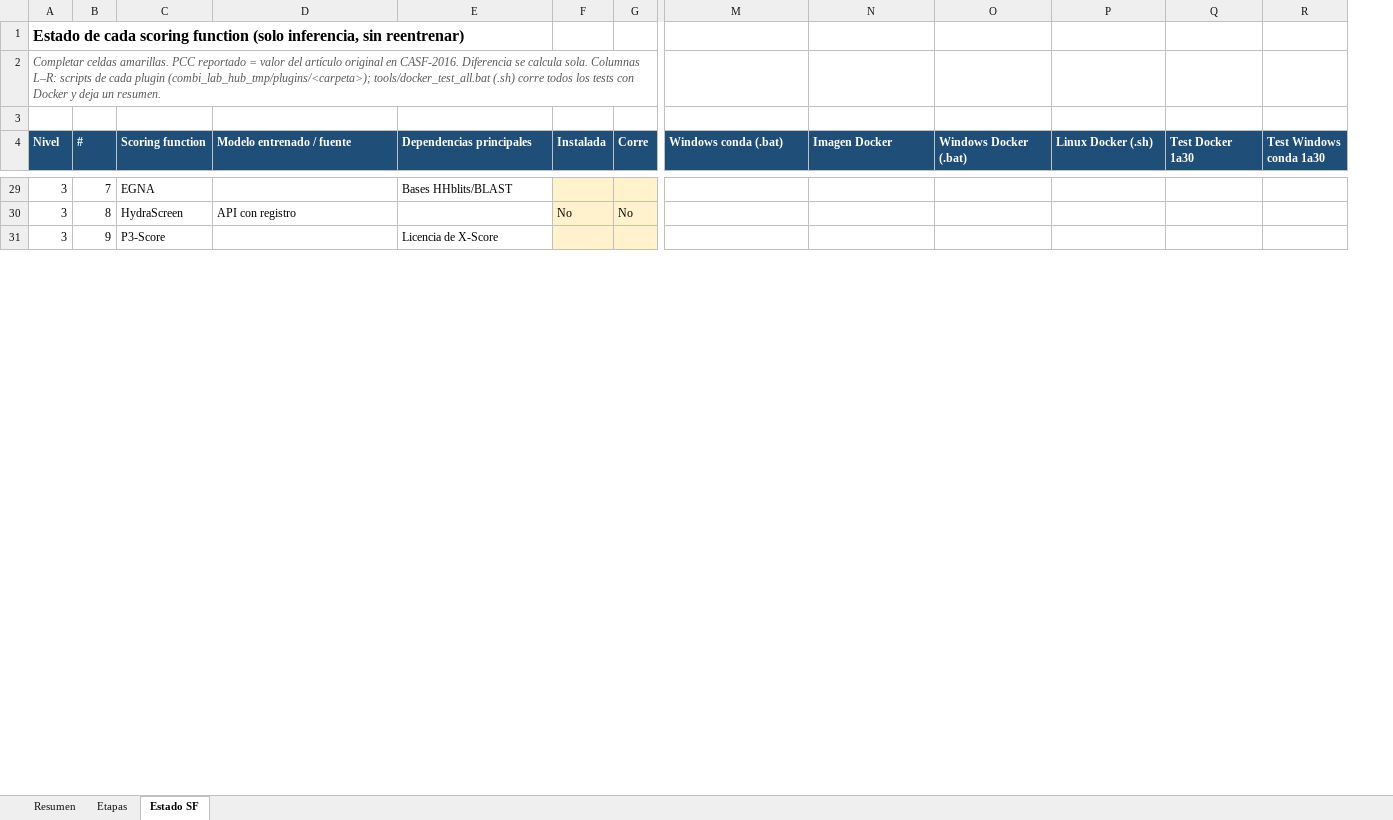
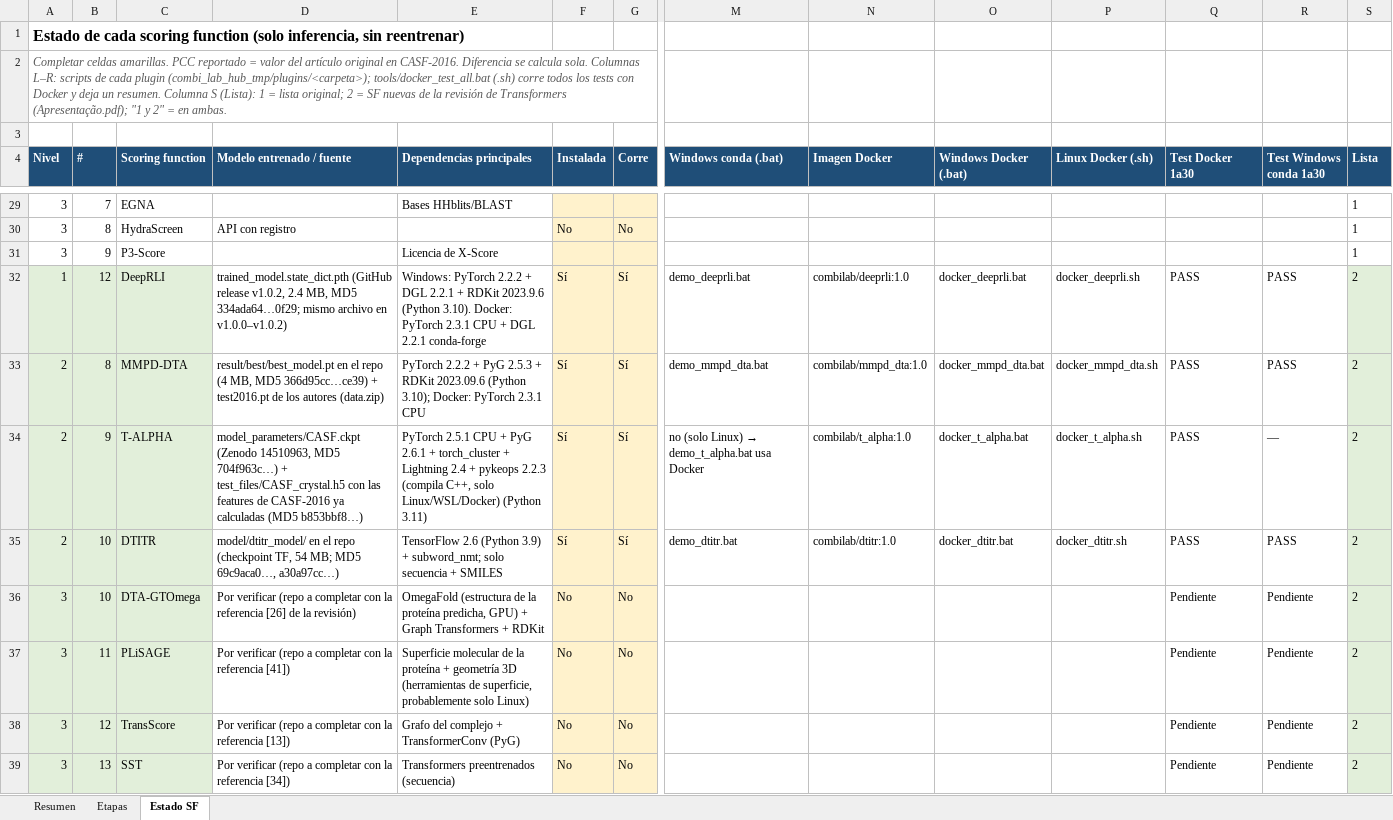
Before and after one commit to oarrua88/combi_lab_hub_tmp, an Excel workbook: docs/CombiLabHUB_etapas.xlsx, sheet Estado SF, drawn as a sheet; only a part is shown, gaps mark what is left out; values as stored, in another font and other column widths than the file's, no borders; conditional formats not drawn; rows hold the shown columns only; the diff covers the shown part only; the diff names each change by its address in the sheet, - before the commit and + after, or states it on an @@ line.

```diff
--- a/docs/CombiLabHUB_etapas.xlsx (sheet Estado SF)
+++ b/docs/CombiLabHUB_etapas.xlsx (sheet Estado SF)
+column S (Lista), rows 29-31: all 1
-A2 (Nivel): …un resumen.
+A2 (Nivel): …un resumen. Columna S (Lista): 1 = lista original; 2 = SF nuevas de la revisión de Transformers (Apresentação.pdf); "1 y 2" = en ambas.
+row 32: 1 | 12 | DeepRLI | trained_model.state_dict.pth (GitHub release v1.0.2, 2.4 MB, MD5 334ada64…0f29; mismo archivo en v1.0.0–v1.0.2) | Windows: PyTorch 2.2.2 + DGL 2.2.1 + RDKit 2023.9.6 (Python 3.10). Docker: PyTorch 2.3.1 CPU + DGL 2.2.1 conda-forge | Sí | Sí | demo_deeprli.bat | combilab/deeprli:1.0 | docker_deeprli.bat | docker_deeprli.sh | PASS | PASS | 2
+row 33: 2 | 8 | MMPD-DTA | result/best/best_model.pt en el repo (4 MB, MD5 366d95cc…ce39) + test2016.pt de los autores (data.zip) | PyTorch 2.2.2 + PyG 2.5.3 + RDKit 2023.09.6 (Python 3.10); Docker: PyTorch 2.3.1 CPU | Sí | Sí | demo_mmpd_dta.bat | combilab/mmpd_dta:1.0 | docker_mmpd_dta.bat | docker_mmpd_dta.sh | PASS | PASS | 2
+row 34: 2 | 9 | T-ALPHA | model_parameters/CASF.ckpt (Zenodo 14510963, MD5 704f963c…) + test_files/CASF_crystal.h5 con las features de CASF-2016 ya calculadas (MD5 b853bbf8…) | PyTorch 2.5.1 CPU + PyG 2.6.1 + torch_cluster + Lightning 2.4 + pykeops 2.2.3 (compila C++, solo Linux/WSL/Docker) (Python 3.11) | Sí | Sí | no (solo Linux) → demo_t_alpha.bat usa Docker | combilab/t_alpha:1.0 | docker_t_alpha.bat | docker_t_alpha.sh | PASS | — | 2
+row 35: 2 | 10 | DTITR | model/dtitr_model/ en el repo (checkpoint TF, 54 MB; MD5 69c9aca0…, a30a97cc…) | TensorFlow 2.6 (Python 3.9) + subword_nmt; solo secuencia + SMILES | Sí | Sí | demo_dtitr.bat | combilab/dtitr:1.0 | docker_dtitr.bat | docker_dtitr.sh | PASS | PASS | 2
+row 36: 3 | 10 | DTA-GTOmega | Por verificar (repo a completar con la referencia [26] de la revisión) | OmegaFold (estructura de la proteína predicha, GPU) + Graph Transformers + RDKit | No | No |  |  |  |  | Pendiente | Pendiente | 2
+row 37: 3 | 11 | PLiSAGE | Por verificar (repo a completar con la referencia [41]) | Superficie molecular de la proteína + geometría 3D (herramientas de superficie, probablemente solo Linux) | No | No |  |  |  |  | Pendiente | Pendiente | 2
+row 38: 3 | 12 | TransScore | Por verificar (repo a completar con la referencia [13]) | Grafo del complejo + TransformerConv (PyG) | No | No |  |  |  |  | Pendiente | Pendiente | 2
+row 39: 3 | 13 | SST | Por verificar (repo a completar con la referencia [34]) | Transformers preentrenados (secuencia) | No | No |  |  |  |  | Pendiente | Pendiente | 2
```
Also changed, not shown: 5 added rows, 2 edited cells and cell formats elsewhere in this sheet, sheet Resumen, sheet Etapas, 33 other files.
